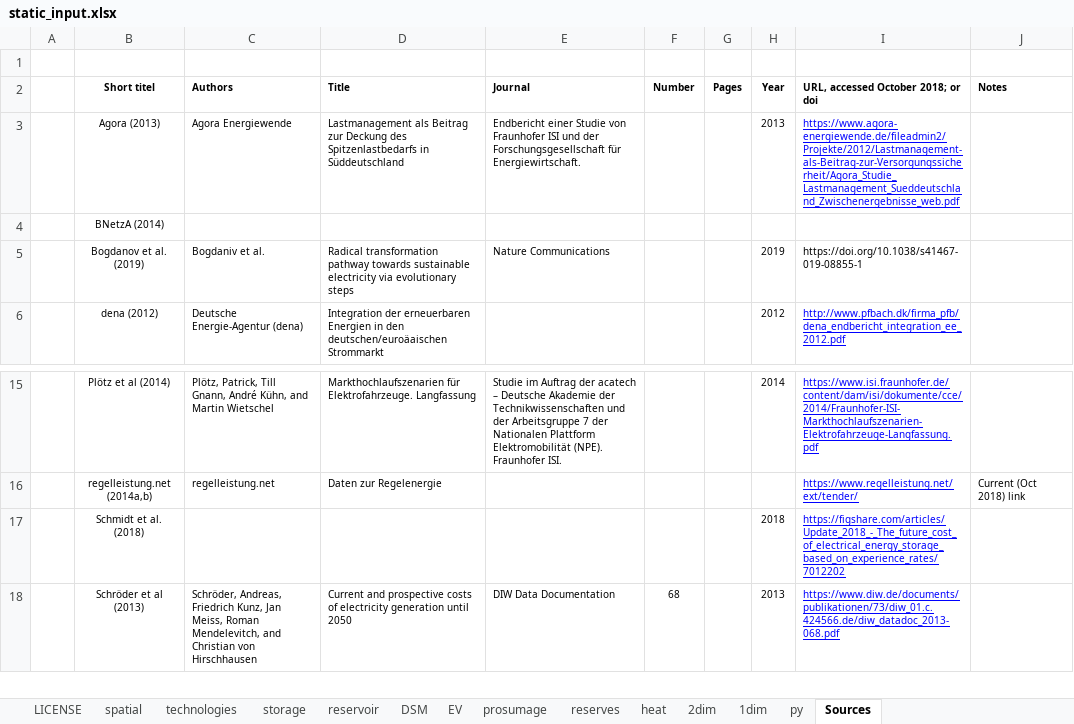
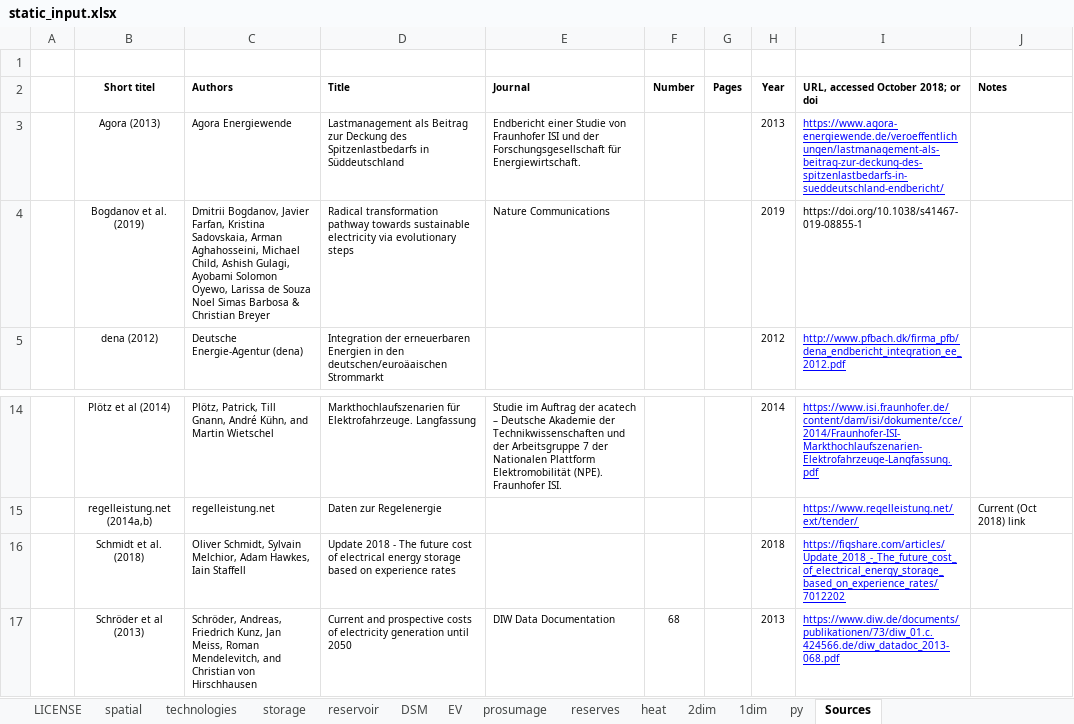
Before and after one commit to ElsevierSoftwareX/SOFTX_2020_75, an Excel workbook: dieterpy/templates/data_input/static_input.xlsx, sheet Sources, drawn as a sheet; only a part is shown, gaps mark what is left out; values as stored, in another font and other column widths than the file's, no borders; removed rows and columns are numbered as before the commit, all else as after; the diff names each change by its address in the sheet, - before the commit and + after, or states it on an @@ line.

Commit message:
sources are double-checked (some are still to be done) and some more info in documentation

```diff
--- a/dieterpy/templates/data_input/static_input.xlsx (sheet Sources)
+++ b/dieterpy/templates/data_input/static_input.xlsx (sheet Sources)
-I3: https://www.agora-energiewende.de/fileadmin2/Projekte/2012/Lastmanagement-als-Beitrag-zur-Versorgungssicherheit/Agora_Studie_Lastmanagement_Sueddeutschland_Zwischenergebnisse_web.pdf
+I3: https://www.agora-energiewende.de/veroeffentlichungen/lastmanagement-als-beitrag-zur-deckung-des-spitzenlastbedarfs-in-sueddeutschland-endbericht/
-row 4:  | BNetzA (2014)
-C4 (Authors): Bogdaniv et al.
+C4 (Authors): Dmitrii Bogdanov, Javier Farfan, Kristina Sadovskaia, Arman Aghahosseini, Michael Child, Ashish Gulagi, Ayobami Solomon Oyewo, Larissa de Souza Noel Simas Barbosa & Christian Breyer
-C16 (Authors): (empty)
+C16 (Authors): Oliver Schmidt, Sylvain Melchior, Adam Hawkes, Iain Staffell
-D16 (Title): (empty)
+D16 (Title): Update 2018 - The future cost of electrical energy storage based on experience rates
```
Also changed, not shown: charts or pictures, 1 other file.
